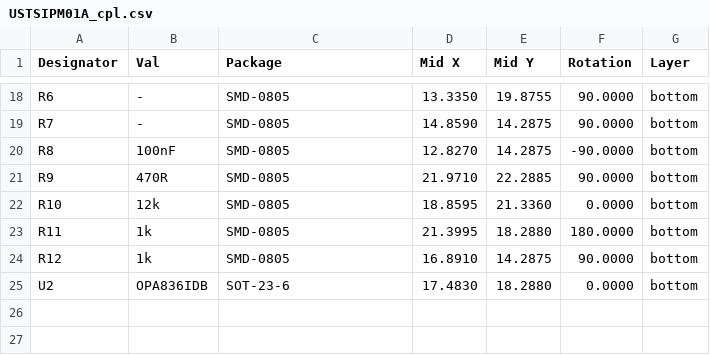
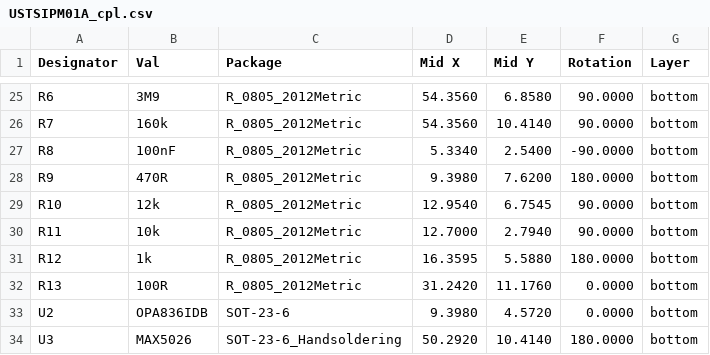
Before and after one commit to ust-modules/USTSIPM01, a CSV file: hw/cam_profi/PnP/USTSIPM01A_cpl.csv, drawn as a sheet; only a part is shown, gaps mark what is left out; the diff covers the shown part only.

```diff
--- a/hw/cam_profi/PnP/USTSIPM01A_cpl.csv
+++ b/hw/cam_profi/PnP/USTSIPM01A_cpl.csv
@@ -18,8 +25,10 @@ Designator,Val,Package,Mid X,Mid Y,Rotation,Layer
-"R6","-","SMD-0805",13.3350,19.8755,90.0000,bottom
-"R7","-","SMD-0805",14.8590,14.2875,90.0000,bottom
-"R8","100nF","SMD-0805",12.8270,14.2875,-90.0000,bottom
-"R9","470R","SMD-0805",21.9710,22.2885,90.0000,bottom
-"R10","12k","SMD-0805",18.8595,21.3360,0.0000,bottom
-"R11","1k","SMD-0805",21.3995,18.2880,180.0000,bottom
-"R12","1k","SMD-0805",16.8910,14.2875,90.0000,bottom
-"U2","OPA836IDB","SOT-23-6",17.4830,18.2880,0.0000,bottom
+"R6","3M9","R_0805_2012Metric",54.3560,6.8580,90.0000,bottom
+"R7","160k","R_0805_2012Metric",54.3560,10.4140,90.0000,bottom
+"R8","100nF","R_0805_2012Metric",5.3340,2.5400,-90.0000,bottom
+"R9","470R","R_0805_2012Metric",9.3980,7.6200,180.0000,bottom
+"R10","12k","R_0805_2012Metric",12.9540,6.7545,90.0000,bottom
+"R11","10k","R_0805_2012Metric",12.7000,2.7940,90.0000,bottom
+"R12","1k","R_0805_2012Metric",16.3595,5.5880,180.0000,bottom
+"R13","100R","R_0805_2012Metric",31.2420,11.1760,0.0000,bottom
+"U2","OPA836IDB","SOT-23-6",9.3980,4.5720,0.0000,bottom
+"U3","MAX5026","SOT-23-6_Handsoldering",50.2920,10.4140,180.0000,bottom
```
Also changed, not shown: 7 added rows and 69 edited cells elsewhere in this file, hw/cam_profi/USTSIPM01A-both_pos.csv, 36 other files.
